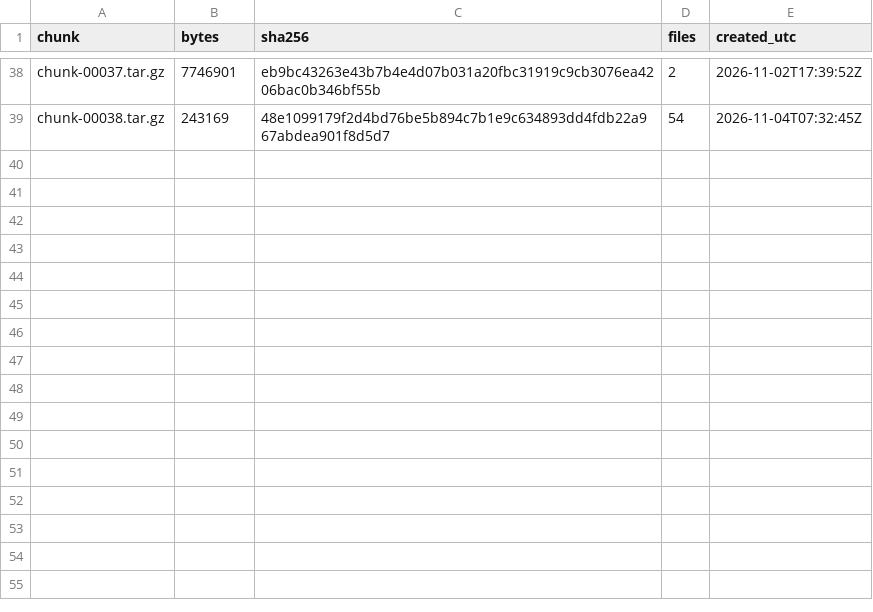
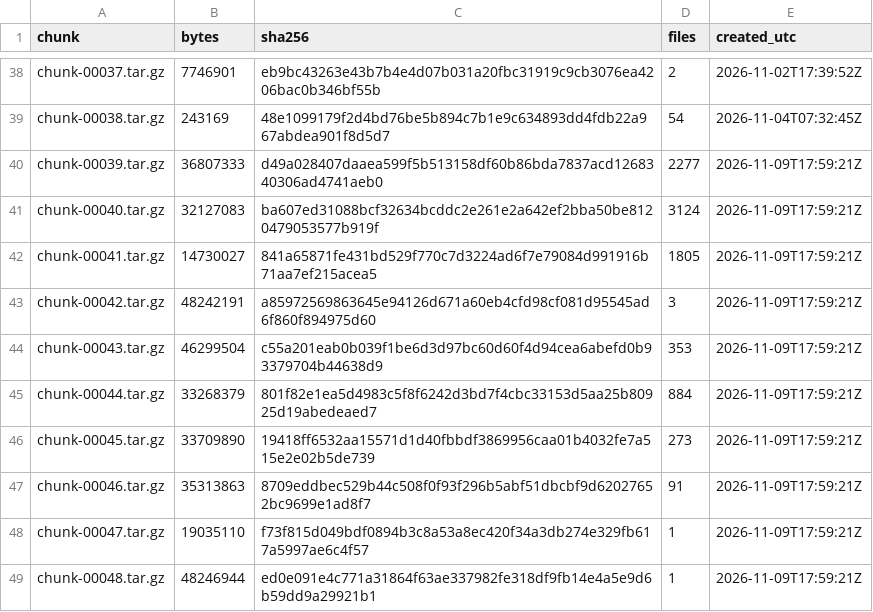
Before and after one commit to SaikiK12/T, a CSV file: chunks.csv, drawn as a sheet; only a part is shown, gaps mark what is left out.

```diff
--- a/chunks.csv
+++ b/chunks.csv
@@ -39 +39,11 @@ chunk-00037.tar.gz,7746901,eb9bc43263e43b7b4e4d07b031a20fbc31919c9cb3076ea4206ba
 chunk-00038.tar.gz,243169,48e1099179f2d4bd76be5b894c7b1e9c634893dd4fdb22a967abdea901f8d5d7,54,2026-11-04T07:32:45Z
+chunk-00039.tar.gz,36807333,d49a028407daaea599f5b513158df60b86bda7837acd1268340306ad4741aeb0,2277,2026-11-09T17:59:21Z
+chunk-00040.tar.gz,32127083,ba607ed31088bcf32634bcddc2e261e2a642ef2bba50be8120479053577b919f,3124,2026-11-09T17:59:21Z
+chunk-00041.tar.gz,14730027,841a65871fe431bd529f770c7d3224ad6f7e79084d991916b71aa7ef215acea5,1805,2026-11-09T17:59:21Z
+chunk-00042.tar.gz,48242191,a85972569863645e94126d671a60eb4cfd98cf081d95545ad6f860f894975d60,3,2026-11-09T17:59:21Z
+chunk-00043.tar.gz,46299504,c55a201eab0b039f1be6d3d97bc60d60f4d94cea6abefd0b93379704b44638d9,353,2026-11-09T17:59:21Z
+chunk-00044.tar.gz,33268379,801f82e1ea5d4983c5f8f6242d3bd7f4cbc33153d5aa25b80925d19abedeaed7,884,2026-11-09T17:59:21Z
+chunk-00045.tar.gz,33709890,19418ff6532aa15571d1d40fbbdf3869956caa01b4032fe7a515e2e02b5de739,273,2026-11-09T17:59:21Z
+chunk-00046.tar.gz,35313863,8709eddbec529b44c508f0f93f296b5abf51dbcbf9d62027652bc9699e1ad8f7,91,2026-11-09T17:59:21Z
+chunk-00047.tar.gz,19035110,f73f815d049bdf0894b3c8a53a8ec420f34a3db274e329fb617a5997ae6c4f57,1,2026-11-09T17:59:21Z
+chunk-00048.tar.gz,48246944,ed0e091e4c771a31864f63ae337982fe318df9fb14e4a5e9d6b59dd9a29921b1,1,2026-11-09T17:59:21Z
```
Also changed, not shown: 11 other files.
